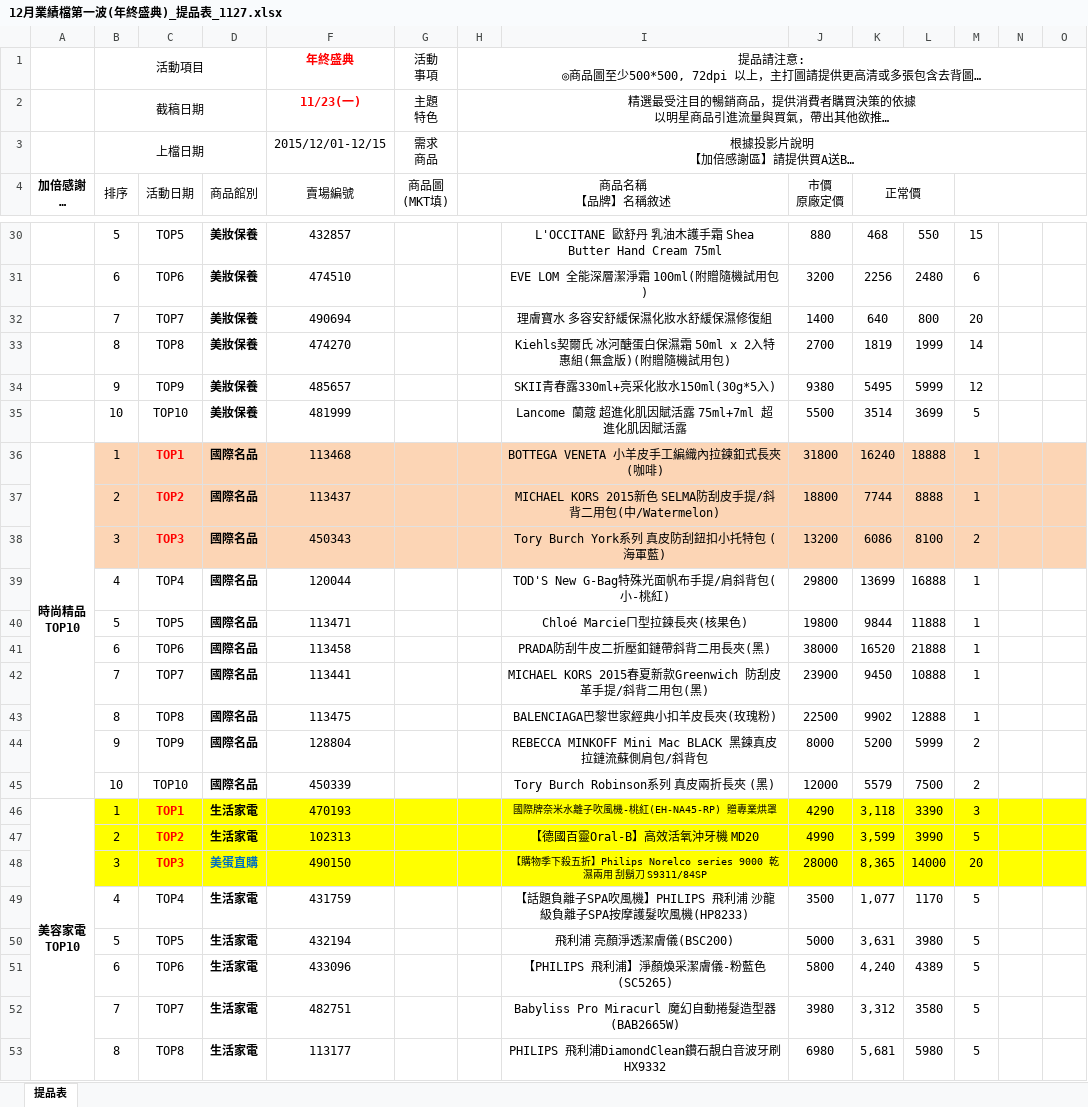
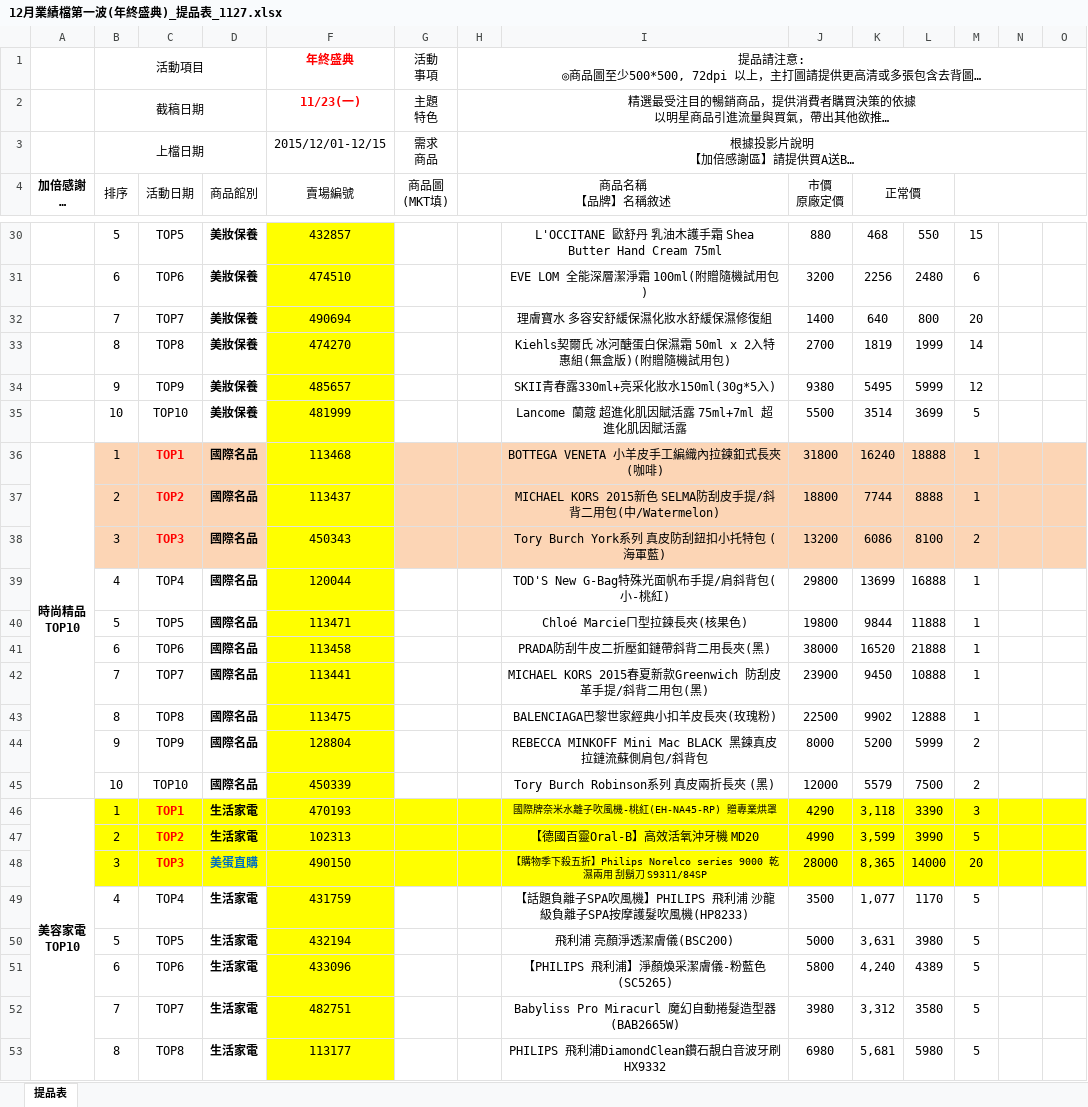
Before and after one commit to gnux123/eventsPage-newegg, an Excel workbook: [source]/20151201_thanks/12月業績檔第一波(年終盛典)_提品表_1127.xlsx, sheet 提品表, drawn as a sheet; only a part is shown, gaps mark what is left out; long unchanged cells end in …; values as stored, in another font and other column widths than the file's, no borders; charts and pictures not drawn; the diff covers the shown part only; the diff names each change by its address in the sheet, - before the commit and + after, or states it on an @@ line.

```diff
--- a/[source]/20151201_thanks/12月業績檔第一波(年終盛典)_提品表_1127.xlsx (sheet 提品表)
+++ b/[source]/20151201_thanks/12月業績檔第一波(年終盛典)_提品表_1127.xlsx (sheet 提品表)
-F30:F35 fill: none
+F30:F35 fill: #FFFF00
-F36:F38 fill: #FCD5B5
+F36:F38 fill: #FFFF00
-F39:F45 fill: none
+F39:F45 fill: #FFFF00
-F49:F53 fill: none
+F49:F53 fill: #FFFF00
```
Also changed, not shown: cell formats elsewhere in this sheet, 5 other files.
